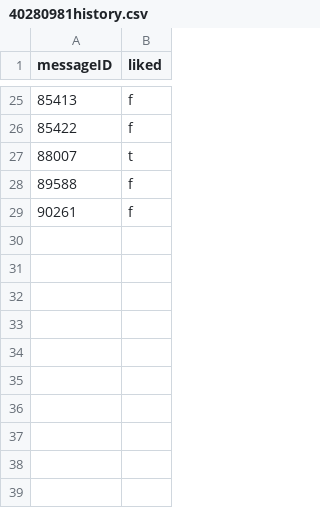
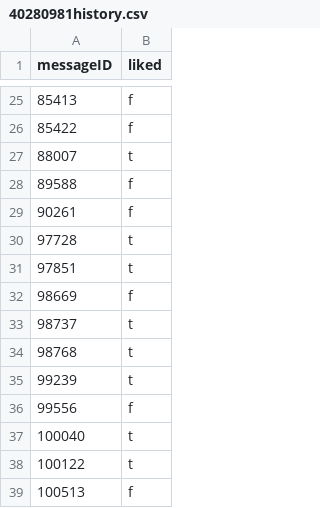
Before and after one commit to magomez96/AdamTestBot, a CSV file: chatStorage/likes/history/40280981history.csv, drawn as a sheet; only a part is shown, gaps mark what is left out.

```diff
--- a/chatStorage/likes/history/40280981history.csv
+++ b/chatStorage/likes/history/40280981history.csv
@@ -29 +29,11 @@ messageID,liked
 90261,f
+97728,t
+97851,t
+98669,f
+98737,t
+98768,t
+99239,t
+99556,f
+100040,t
+100122,t
+100513,f
```
Also changed, not shown: chatStorage/likes/history/35829872history.csv, chatStorage/likes/history/40583561history.csv, 14 other files.
